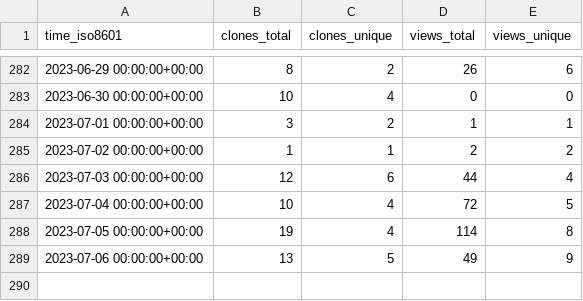
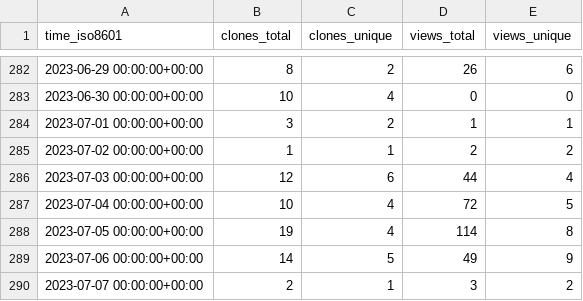
Before and after one commit to dylansdaniels/hnn_tracking_test, a CSV file: jonescompneurolab/hnn-core/ghrs-data/views_clones_aggregate.csv, drawn as a sheet; only a part is shown, gaps mark what is left out.

```diff
--- a/jonescompneurolab/hnn-core/ghrs-data/views_clones_aggregate.csv
+++ b/jonescompneurolab/hnn-core/ghrs-data/views_clones_aggregate.csv
@@ -288,2 +288,3 @@ time_iso8601,clones_total,clones_unique,views_total,views_unique
 2023-07-05 00:00:00+00:00,19,4,114,8
-2023-07-06 00:00:00+00:00,13,5,49,9
+2023-07-06 00:00:00+00:00,14,5,49,9
+2023-07-07 00:00:00+00:00,2,1,3,2
```
Also changed, not shown: 1 other file.
